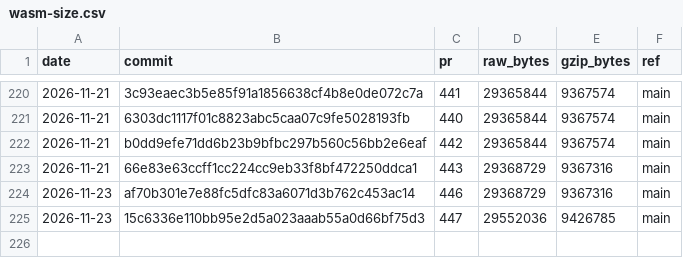
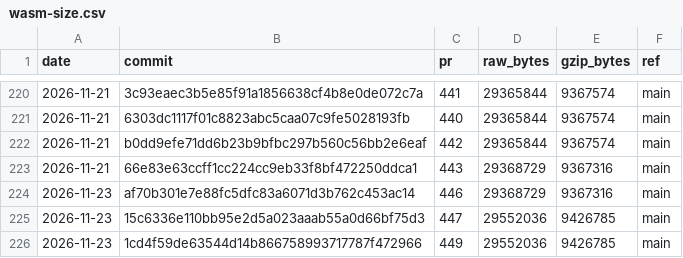
Before and after one commit to curvyo/curvyo, a CSV file: wasm-size.csv, drawn as a sheet; only a part is shown, gaps mark what is left out.

```diff
--- a/wasm-size.csv
+++ b/wasm-size.csv
@@ -225 +225,2 @@ date,commit,pr,raw_bytes,gzip_bytes,ref
 2026-11-23,15c6336e110bb95e2d5a023aaab55a0d66bf75d3,447,29552036,9426785,main
+2026-11-23,1cd4f59de63544d14b866758993717787f472966,449,29552036,9426785,main
```
Also changed, not shown: 2 other files.
